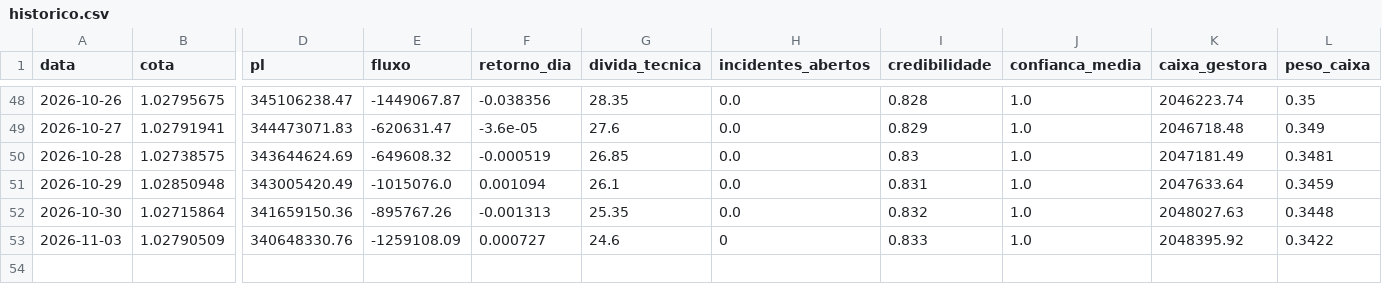
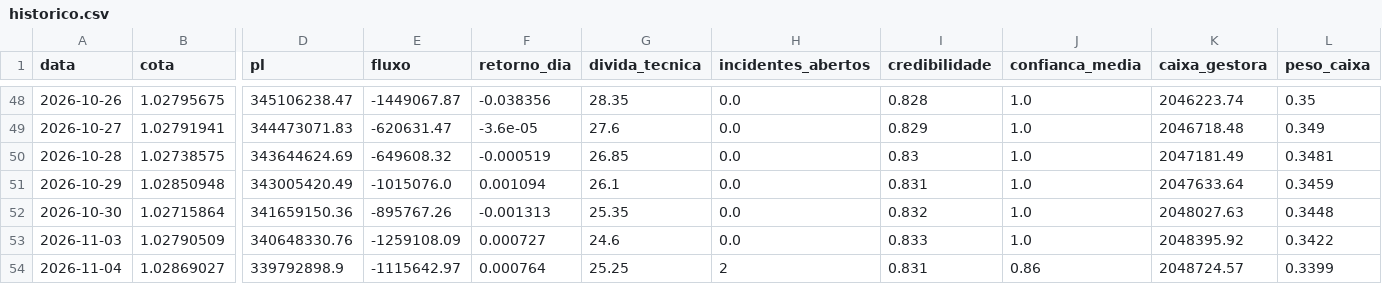
Before and after one commit to GloedenJoao/profissional, a CSV file: dados/historico.csv, drawn as a sheet; only a part is shown, gaps mark what is left out; rows hold the shown columns only; the diff names each change by its address in the sheet, - before the commit and + after, or states it on an @@ line.

```diff
--- a/dados/historico.csv
+++ b/dados/historico.csv
-H53 (incidentes_abertos): 0
+H53 (incidentes_abertos): 0.0
+row 54: 2026-11-04 | 1.02869027 | 339792898.9 | -1115642.97 | 0.000764 | 25.25 | 2 | 0.831 | 0.86 | 2048724.57 | 0.3399
```
Also changed, not shown: dados/controle_extracao.csv, dados/series/bova11.csv, 9 other files.
